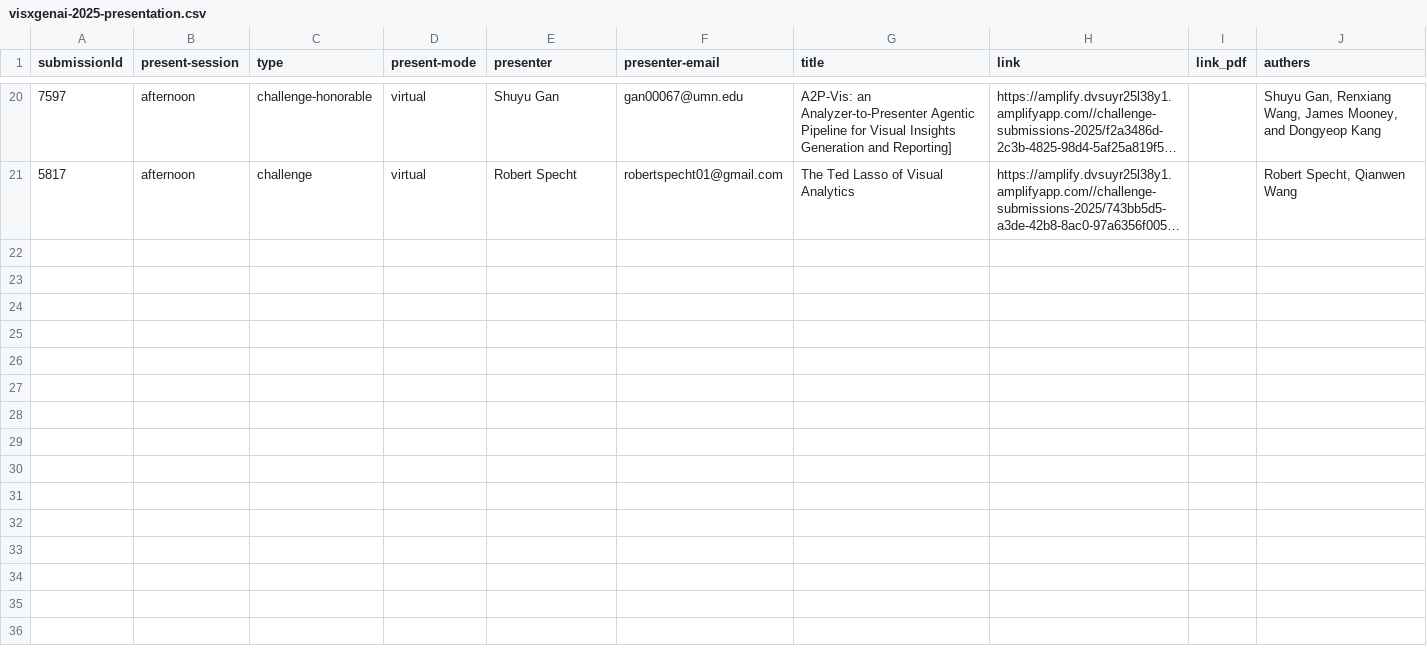
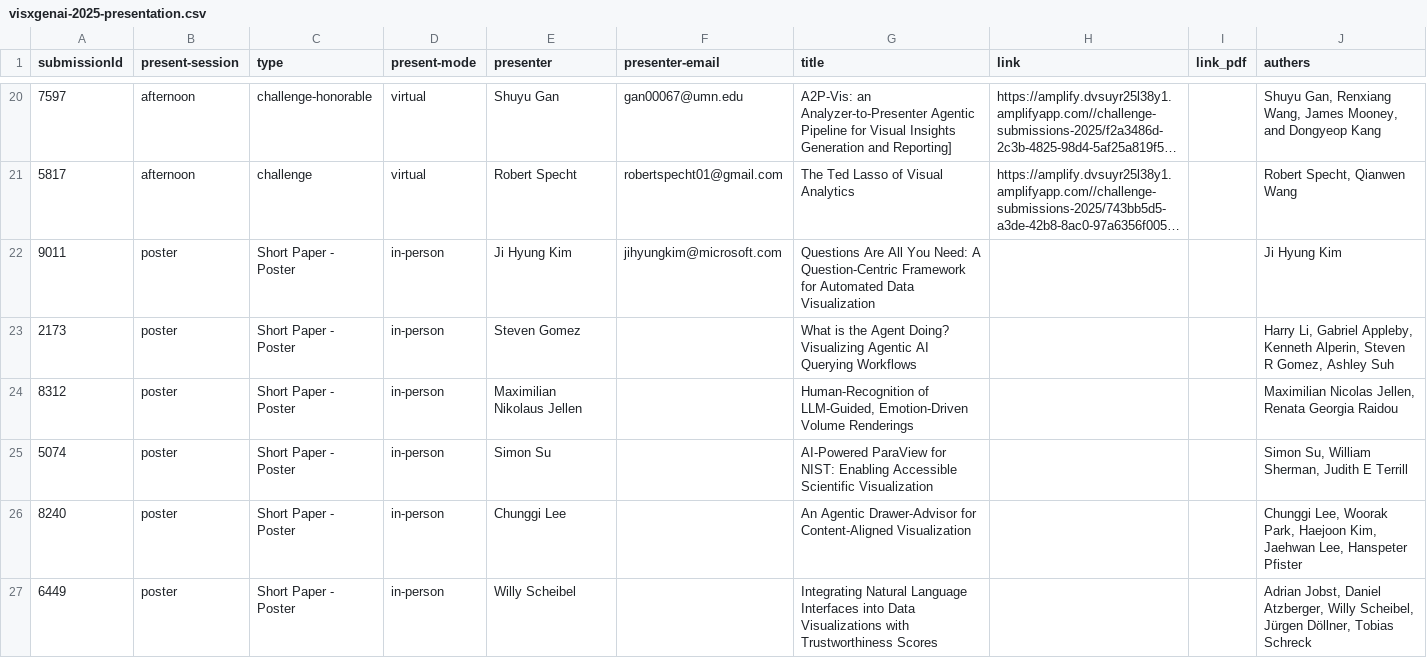
Before and after one commit to visxgenai/visxgenai.github.io, a CSV file: public/visxgenai-2025-presentation.csv, drawn as a sheet; only a part is shown, gaps mark what is left out; long unchanged cells end in …; the diff covers the shown part only; the diff names each change by its address in the sheet, - before the commit and + after, or states it on an @@ line.

Commit message:
Updated all presentations

```diff
--- a/public/visxgenai-2025-presentation.csv
+++ b/public/visxgenai-2025-presentation.csv
+row 22: 9011 | poster | Short Paper - Poster | in-person | Ji Hyung Kim | jihyungkim@microsoft.com | Questions Are All You Need: A Question-Centric Framework for Automated Data Visualization |  |  | Ji Hyung Kim
+row 23: 2173 | poster | Short Paper - Poster | in-person | Steven Gomez |  | What is the Agent Doing? Visualizing Agentic AI Querying Workflows |  |  | Harry Li, Gabriel Appleby, Kenneth Alperin, Steven R Gomez, Ashley Suh
+row 24: 8312 | poster | Short Paper - Poster | in-person | Maximilian Nikolaus Jellen |  | Human-Recognition of LLM-Guided, Emotion-Driven Volume Renderings |  |  | Maximilian Nicolas Jellen, Renata Georgia Raidou
+row 25: 5074 | poster | Short Paper - Poster | in-person | Simon Su |  | AI-Powered ParaView for NIST: Enabling Accessible Scientific Visualization |  |  | Simon Su, William Sherman, Judith E Terrill
+row 26: 8240 | poster | Short Paper - Poster | in-person | Chunggi Lee |  | An Agentic Drawer-Advisor for Content-Aligned Visualization |  |  | Chunggi Lee, Woorak Park, Haejoon Kim, Jaehwan Lee, Hanspeter Pfister
+row 27: 6449 | poster | Short Paper - Poster | in-person | Willy Scheibel |  | Integrating Natural Language Interfaces into Data Visualizations with Trustworthiness Scores |  |  | Adrian Jobst, Daniel Atzberger, Willy Scheibel, Jürgen Döllner, Tobias Schreck
```
Also changed, not shown: 5 added rows elsewhere in this file.
